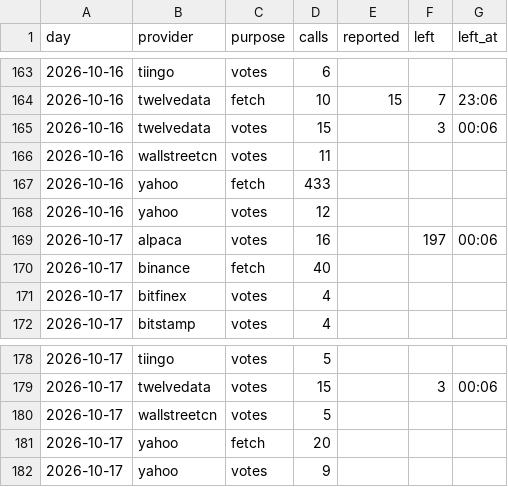
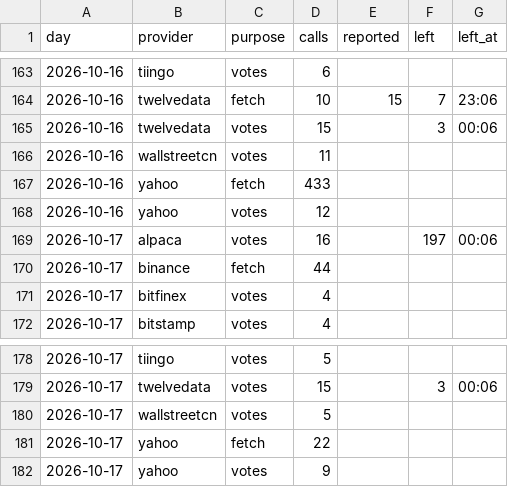
Before and after one commit to conjuror123/Market-alert-old, a CSV file: data/jump/usage/hourly.csv, drawn as a sheet; only a part is shown, gaps mark what is left out.

```diff
--- a/data/jump/usage/hourly.csv
+++ b/data/jump/usage/hourly.csv
@@ -169,3 +169,3 @@ day,provider,purpose,calls,reported,left,left_at
 2026-10-17,alpaca,votes,16,,197,00:06
-2026-10-17,binance,fetch,40,,,
+2026-10-17,binance,fetch,44,,,
 2026-10-17,bitfinex,votes,4,,,
@@ -180,3 +180,3 @@ day,provider,purpose,calls,reported,left,left_at
 2026-10-17,wallstreetcn,votes,5,,,
-2026-10-17,yahoo,fetch,20,,,
+2026-10-17,yahoo,fetch,22,,,
 2026-10-17,yahoo,votes,9,,,
```
Also changed, not shown: 1 other file.
